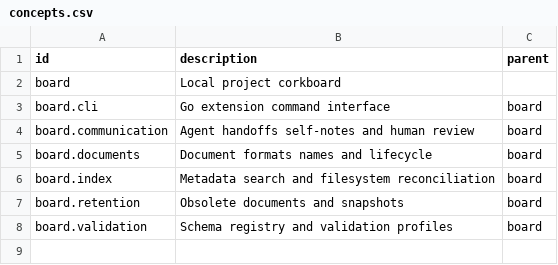
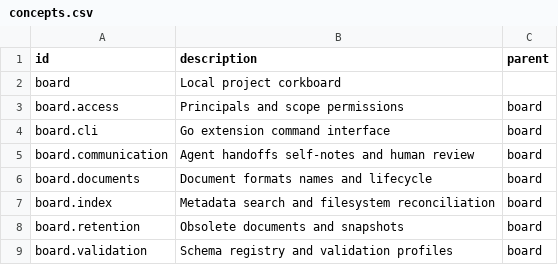
Before and after one commit to flarebyte/gh-corkboard, a CSV file: doc/design-meta/examples/concepts.csv, drawn as a sheet; the diff names each change by its address in the sheet, - before the commit and + after, or states it on an @@ line.

```diff
--- a/doc/design-meta/examples/concepts.csv
+++ b/doc/design-meta/examples/concepts.csv
+row 3: board.access | Principals and scope permissions | board
```
Also changed, not shown: doc/design-meta/examples/commands.csv, doc/design-meta/examples/usecases.csv, 4 other files.
